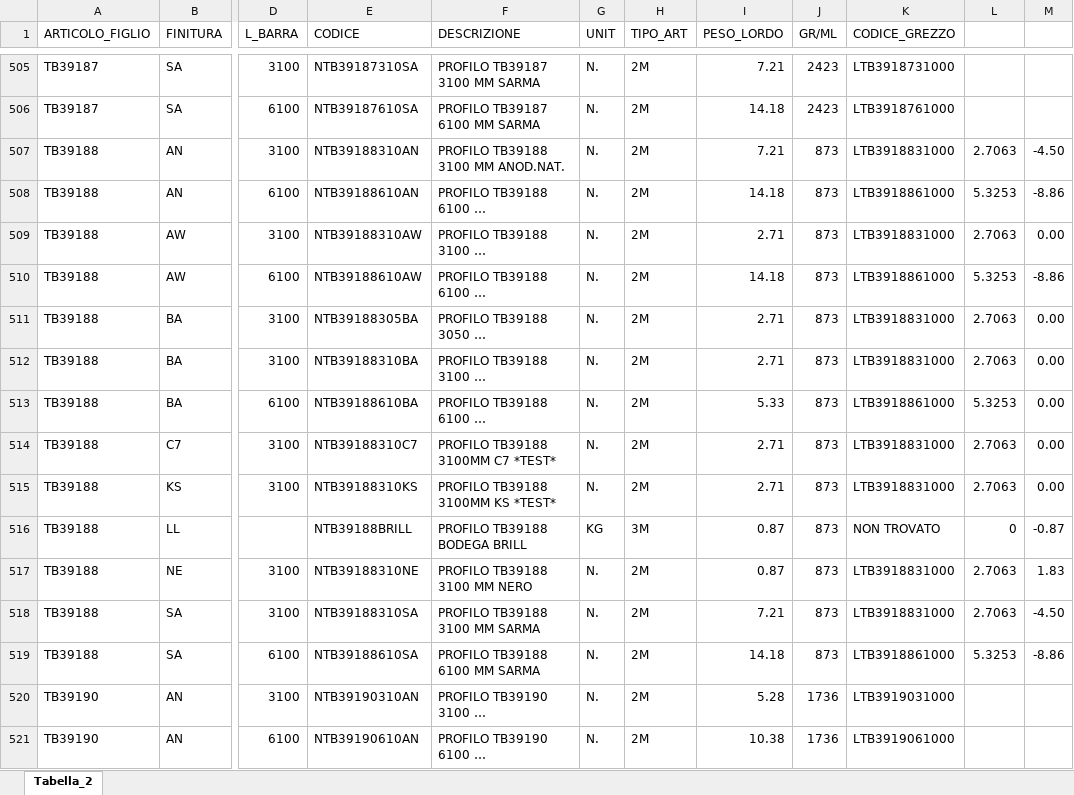
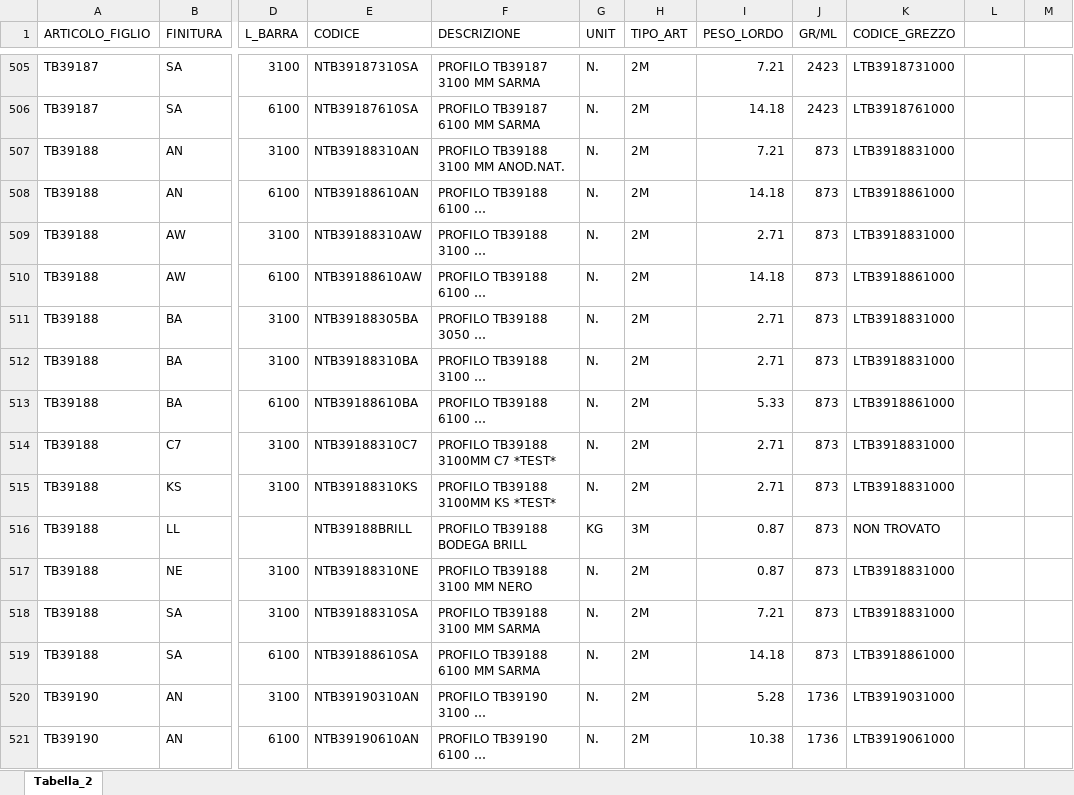
Before and after one commit to pfrap/DIBA_parete, an Excel workbook: dati/Tabella_2.xlsx, sheet Tabella_2, drawn as a sheet; only a part is shown, gaps mark what is left out; long unchanged cells end in …; values as stored, in another font and other column widths than the file's, no borders; the diff names each change by its address in the sheet, - before the commit and + after, or states it on an @@ line.

```diff
--- a/dati/Tabella_2.xlsx (sheet Tabella_2)
+++ b/dati/Tabella_2.xlsx (sheet Tabella_2)
-L507: 2.7063
+L507: (empty)
-M507: -4.50
+M507: (empty)
-L508: 5.3253
+L508: (empty)
-M508: -8.86
+M508: (empty)
-L509: 2.7063
+L509: (empty)
-M509: 0.00
+M509: (empty)
-L510: 5.3253
+L510: (empty)
-M510: -8.86
+M510: (empty)
-L511:L512: 2.7063
+L511:L512: (empty)
-M511:M515: 0.00
+M511:M515: (empty)
-L513: 5.3253
+L513: (empty)
-L514:L515: 2.7063
+L514:L515: (empty)
-L516: 0
+L516: (empty)
-M516: -0.87
+M516: (empty)
-L517:L518: 2.7063
+L517:L518: (empty)
-M517: 1.83
+M517: (empty)
-M518: -4.50
+M518: (empty)
-L519: 5.3253
+L519: (empty)
-M519: -8.86
+M519: (empty)
```
Also changed, not shown: dati/Tabella_1.xlsx.
